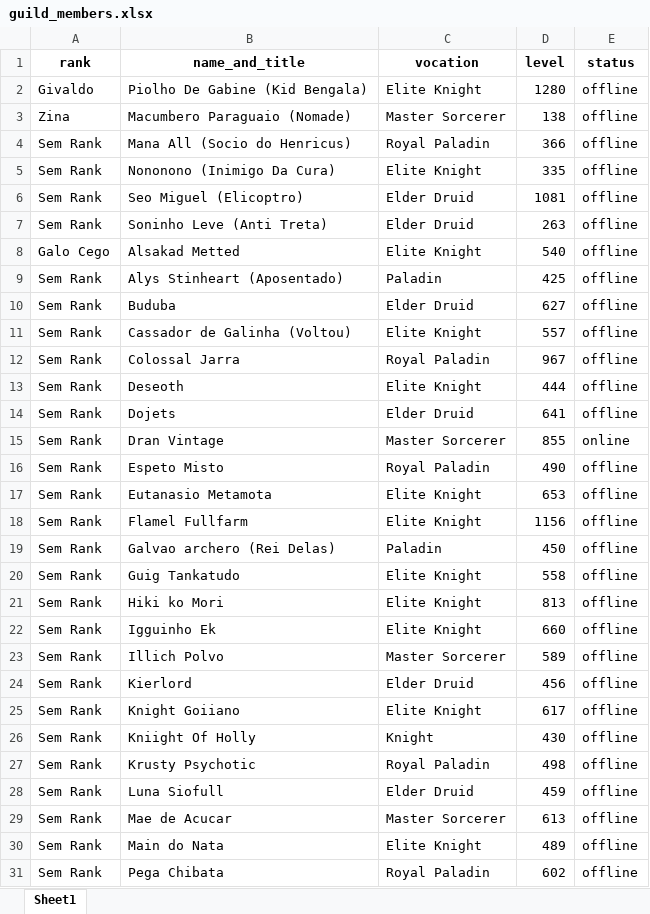
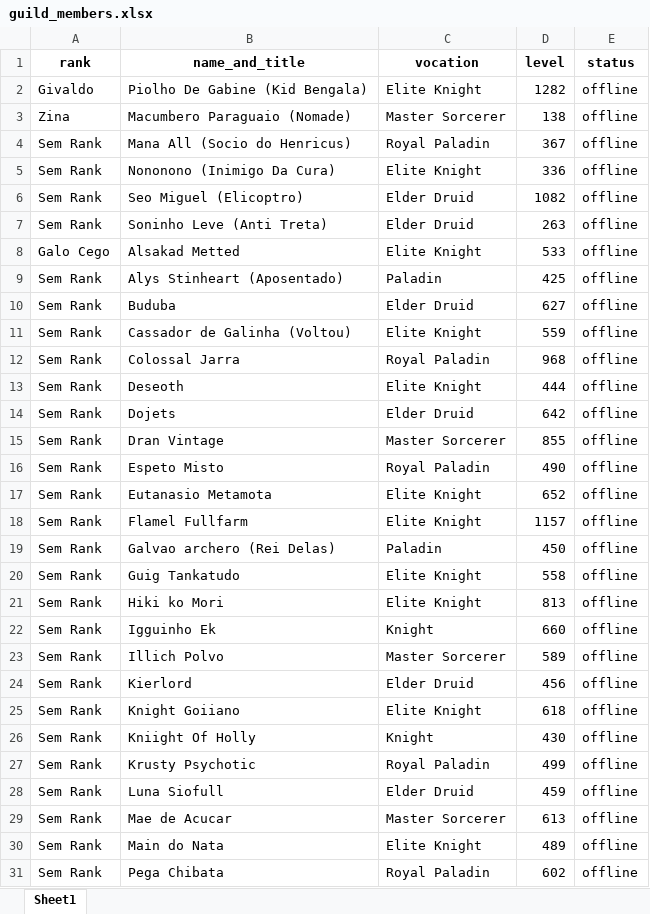
Before and after one commit to CKrone/top-xp-tibia, an Excel workbook: guild_members.xlsx, sheet Sheet1, drawn as a sheet; only a part is shown; values as stored, in another font and other column widths than the file's, no borders; the diff covers the shown part only; the diff names each change by its address in the sheet, - before the commit and + after, or states it on an @@ line.

```diff
--- a/guild_members.xlsx (sheet Sheet1)
+++ b/guild_members.xlsx (sheet Sheet1)
-D2 (level): 1280
+D2 (level): 1282
-D4 (level): 366
+D4 (level): 367
-D5 (level): 335
+D5 (level): 336
-D6 (level): 1081
+D6 (level): 1082
-D8 (level): 540
+D8 (level): 533
-D11 (level): 557
+D11 (level): 559
-D12 (level): 967
+D12 (level): 968
-D14 (level): 641
+D14 (level): 642
-E15 (status): online
+E15 (status): offline
-D17 (level): 653
+D17 (level): 652
-D18 (level): 1156
+D18 (level): 1157
-C22 (vocation): Elite Knight
+C22 (vocation): Knight
-D25 (level): 617
+D25 (level): 618
-D27 (level): 498
+D27 (level): 499
```
Also changed, not shown: 2 added rows, 3 removed rows and 26 edited cells elsewhere in this sheet, 2 other files.
